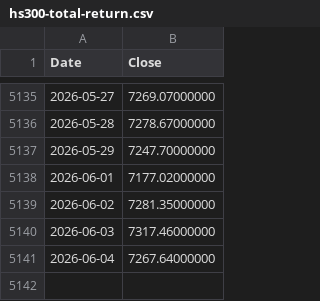
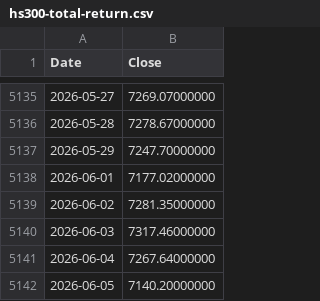
Before and after one commit to coattail/DCA-Lab, a CSV file: web/data/hs300-total-return.csv, drawn as a sheet; only a part is shown, gaps mark what is left out.

```diff
--- a/web/data/hs300-total-return.csv
+++ b/web/data/hs300-total-return.csv
@@ -5141 +5141,2 @@ Date,Close
 2026-06-04,7267.64000000
+2026-06-05,7140.20000000
```
Also changed, not shown: web/data/nasdaq100-total-return.csv, web/data/nasdaq100.csv, 8 other files.
